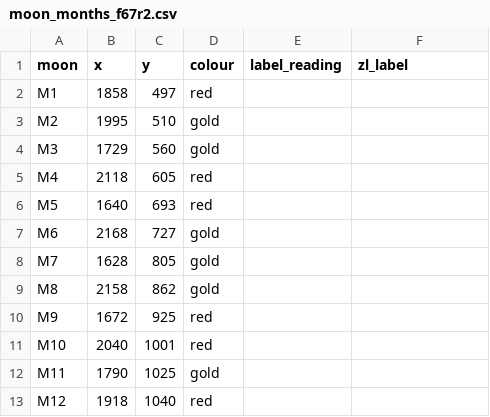
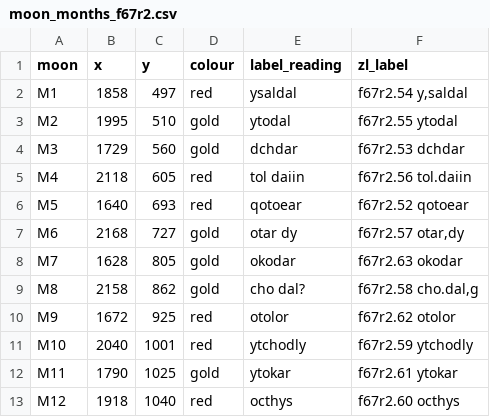
Before and after one commit to RN-Top/Voynich, a CSV file: analyses/moon_months_f67r2.csv, drawn as a sheet.

```diff
--- a/analyses/moon_months_f67r2.csv
+++ b/analyses/moon_months_f67r2.csv
@@ -1,13 +1,13 @@
 moon,x,y,colour,label_reading,zl_label
-M1,1858,497,red,,
-M2,1995,510,gold,,
-M3,1729,560,gold,,
-M4,2118,605,red,,
-M5,1640,693,red,,
-M6,2168,727,gold,,
-M7,1628,805,gold,,
-M8,2158,862,gold,,
-M9,1672,925,red,,
-M10,2040,1001,red,,
-M11,1790,1025,gold,,
-M12,1918,1040,red,,
+M1,1858,497,red,ysaldal,"f67r2.54 y,saldal"
+M2,1995,510,gold,ytodal,f67r2.55 ytodal
+M3,1729,560,gold,dchdar,f67r2.53 dchdar
+M4,2118,605,red,tol daiin,f67r2.56 tol.daiin
+M5,1640,693,red,qotoear,f67r2.52 qotoear
+M6,2168,727,gold,otar dy,"f67r2.57 otar,dy"
+M7,1628,805,gold,okodar,f67r2.63 okodar
+M8,2158,862,gold,cho dal?,"f67r2.58 cho.dal,g"
+M9,1672,925,red,otolor,f67r2.62 otolor
+M10,2040,1001,red,ytchodly,f67r2.59 ytchodly
+M11,1790,1025,gold,ytokar,f67r2.61 ytokar
+M12,1918,1040,red,octhys,f67r2.60 octhys
```
Also changed, not shown: 5 other files.
